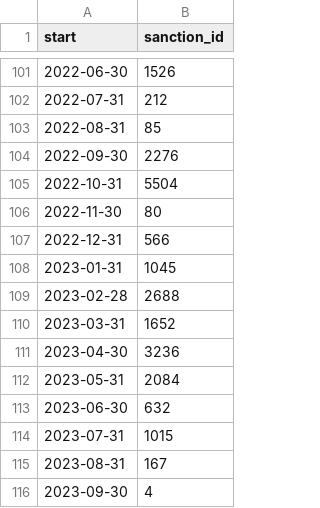
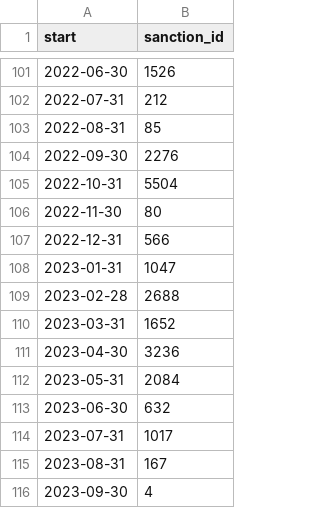
Before and after one commit to correctiv/ru-sanctions-dashboard, a CSV file: src/data/sanctions_timeline_2014-2022.csv, drawn as a sheet; only a part is shown, gaps mark what is left out.

```diff
--- a/src/data/sanctions_timeline_2014-2022.csv
+++ b/src/data/sanctions_timeline_2014-2022.csv
@@ -107,3 +107,3 @@ start,sanction_id
 2022-12-31,566
-2023-01-31,1045
+2023-01-31,1047
 2023-02-28,2688
@@ -113,3 +113,3 @@ start,sanction_id
 2023-06-30,632
-2023-07-31,1015
+2023-07-31,1017
 2023-08-31,167
```
Also changed, not shown: src/data/recent_origin_aggregation_table.csv, 1 other file.
